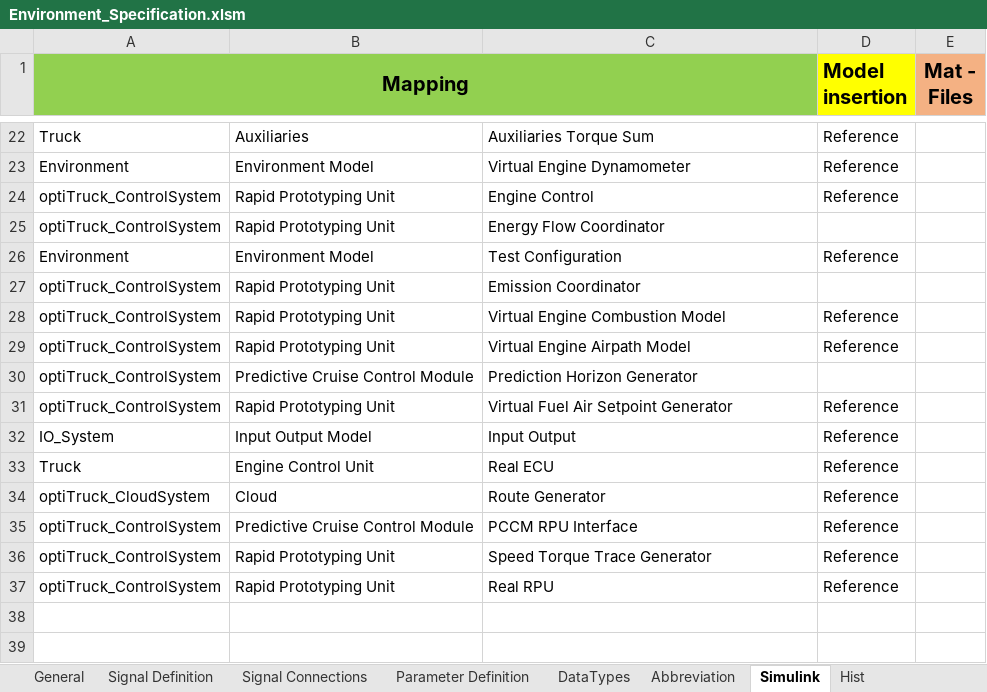
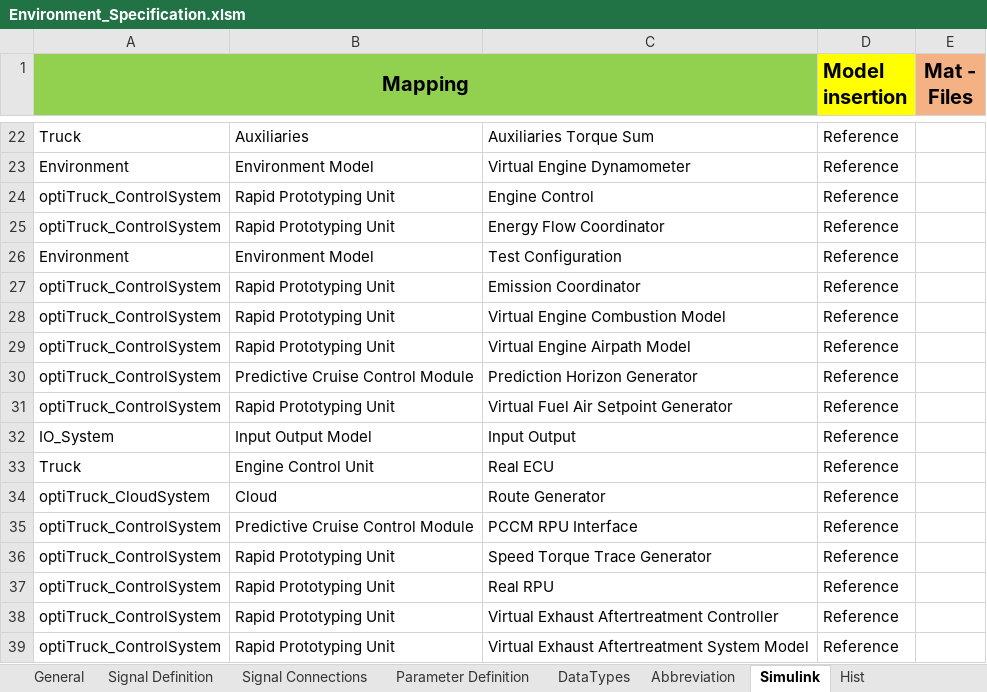
Before and after one commit to eozatay/optitruck_simulator, an Excel workbook: Environment_Specification.xlsm, sheet Simulink, drawn as a sheet; only a part is shown, gaps mark what is left out; values as stored, in another font and other column widths than the file's, no borders; the diff names each change by its address in the sheet, - before the commit and + after, or states it on an @@ line.

Commit message:
Virtual ATS Plant&Controller interface added

```diff
--- a/Environment_Specification.xlsm (sheet Simulink)
+++ b/Environment_Specification.xlsm (sheet Simulink)
-D25 (Model insertion): (empty)
+D25 (Model insertion): Reference
-D27 (Model insertion): (empty)
+D27 (Model insertion): Reference
-D30 (Model insertion): (empty)
+D30 (Model insertion): Reference
+row 38: optiTruck_ControlSystem | Rapid Prototyping Unit | Virtual Exhaust Aftertreatment Controller | Reference
+row 39: optiTruck_ControlSystem | Rapid Prototyping Unit | Virtual Exhaust Aftertreatment System Model | Reference
```
Also changed, not shown: sheet Signal Definition, sheet Signal Connections, sheet Parameter Definition, sheet Hist, sheet Abbreviation, charts or pictures.
